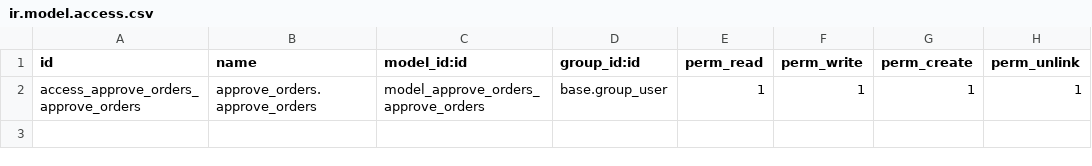
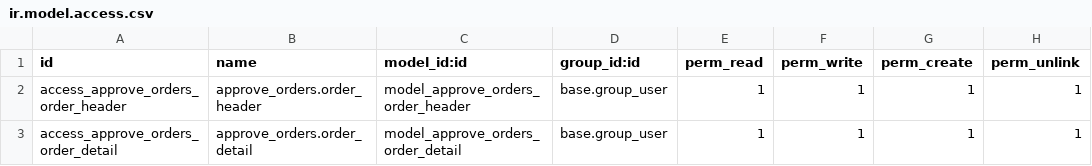
Before and after one commit to abe27/odoo-addon-for-vcs, a CSV file: approve_orders/security/ir.model.access.csv, drawn as a sheet.

```diff
--- a/approve_orders/security/ir.model.access.csv
+++ b/approve_orders/security/ir.model.access.csv
@@ -1,2 +1,3 @@
 id,name,model_id:id,group_id:id,perm_read,perm_write,perm_create,perm_unlink
-access_approve_orders_approve_orders,approve_orders.approve_orders,model_approve_orders_approve_orders,base.group_user,1,1,1,1
+access_approve_orders_order_header,approve_orders.order_header,model_approve_orders_order_header,base.group_user,1,1,1,1
+access_approve_orders_order_detail,approve_orders.order_detail,model_approve_orders_order_detail,base.group_user,1,1,1,1
```
Also changed, not shown: 5 other files.
